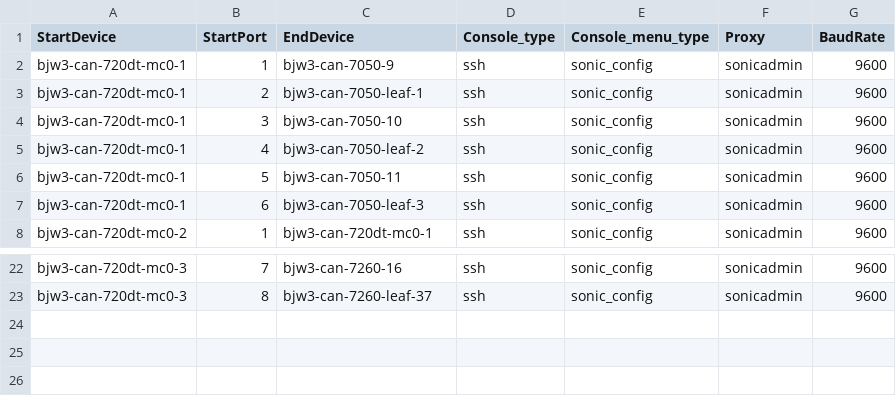
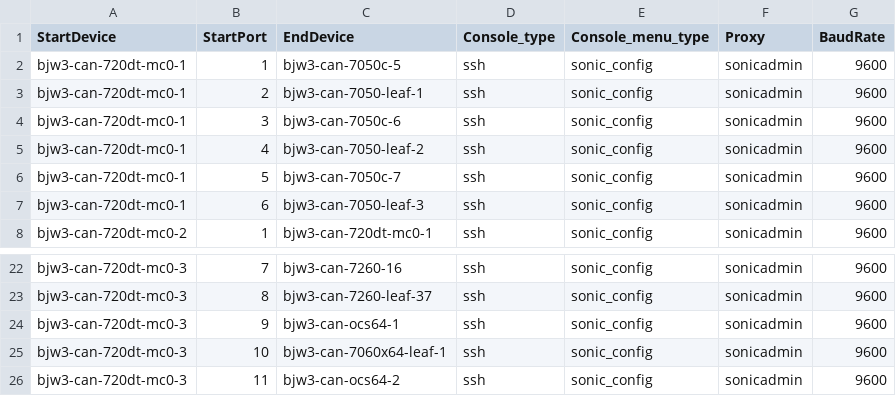
Before and after one commit to sakshamkhurana21/sonic-mgmt, a CSV file: ansible/files/sonic_bjw3_console_links.csv, drawn as a sheet; only a part is shown, gaps mark what is left out.

```diff
--- a/ansible/files/sonic_bjw3_console_links.csv
+++ b/ansible/files/sonic_bjw3_console_links.csv
@@ -1,7 +1,7 @@
 StartDevice,StartPort,EndDevice,Console_type,Console_menu_type,Proxy,BaudRate
-bjw3-can-720dt-mc0-1,1,bjw3-can-7050-9,ssh,sonic_config,sonicadmin,9600
+bjw3-can-720dt-mc0-1,1,bjw3-can-7050c-5,ssh,sonic_config,sonicadmin,9600
 bjw3-can-720dt-mc0-1,2,bjw3-can-7050-leaf-1,ssh,sonic_config,sonicadmin,9600
-bjw3-can-720dt-mc0-1,3,bjw3-can-7050-10,ssh,sonic_config,sonicadmin,9600
+bjw3-can-720dt-mc0-1,3,bjw3-can-7050c-6,ssh,sonic_config,sonicadmin,9600
 bjw3-can-720dt-mc0-1,4,bjw3-can-7050-leaf-2,ssh,sonic_config,sonicadmin,9600
-bjw3-can-720dt-mc0-1,5,bjw3-can-7050-11,ssh,sonic_config,sonicadmin,9600
+bjw3-can-720dt-mc0-1,5,bjw3-can-7050c-7,ssh,sonic_config,sonicadmin,9600
 bjw3-can-720dt-mc0-1,6,bjw3-can-7050-leaf-3,ssh,sonic_config,sonicadmin,9600
@@ -23 +23,4 @@ bjw3-can-720dt-mc0-3,7,bjw3-can-7260-16,ssh,sonic_config,sonicadmin,9600
 bjw3-can-720dt-mc0-3,8,bjw3-can-7260-leaf-37,ssh,sonic_config,sonicadmin,9600
+bjw3-can-720dt-mc0-3,9,bjw3-can-ocs64-1,ssh,sonic_config,sonicadmin,9600
+bjw3-can-720dt-mc0-3,10,bjw3-can-7060x64-leaf-1,ssh,sonic_config,sonicadmin,9600
+bjw3-can-720dt-mc0-3,11,bjw3-can-ocs64-2,ssh,sonic_config,sonicadmin,9600
```
Also changed, not shown: ansible/files/sonic_bjw2_links.csv, ansible/files/sonic_bjw3_devices.csv, 29 other files.
